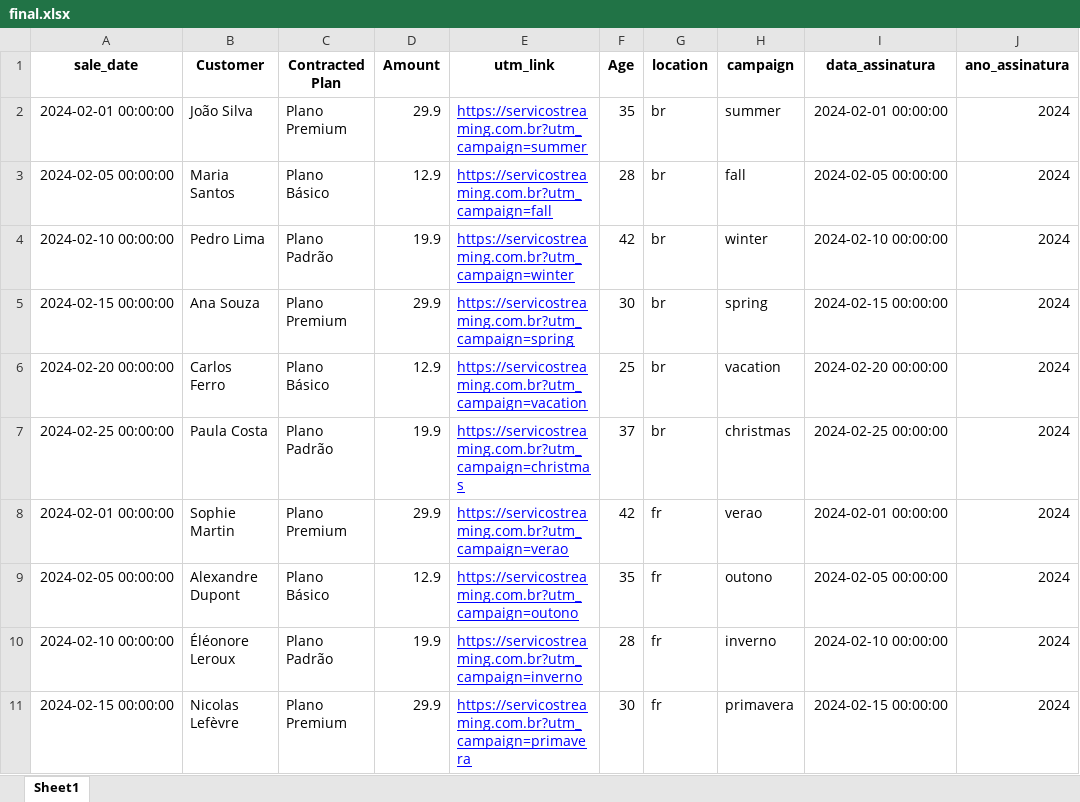
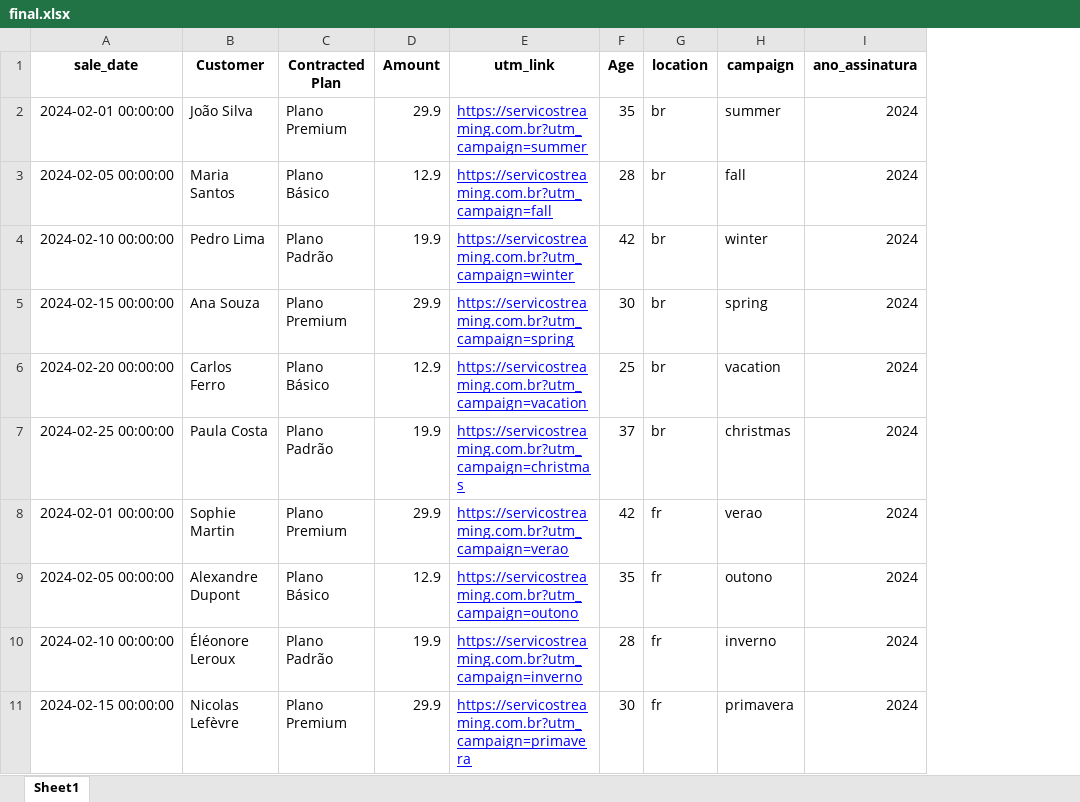
Before and after one commit to hugodevelopment/ETL-Python, an Excel workbook: source/ready/final.xlsx, sheet Sheet1, drawn as a sheet; only a part is shown; values as stored, in another font and other column widths than the file's, no borders; the diff names each change by its address in the sheet, - before the commit and + after, or states it on an @@ line.

```diff
--- a/source/ready/final.xlsx (sheet Sheet1)
+++ b/source/ready/final.xlsx (sheet Sheet1)
-column I (data_assinatura), rows 2-11: 2024-02-01 00:00:00 | 2024-02-05 00:00:00 | 2024-02-10 00:00:00 | 2024-02-15 00:00:00 | 2024-02-20 00:00:00 | 2024-02-25 00:00:00 | 2024-02-01 00:00:00 | 2024-02-05 00:00:00 | 2024-02-10 00:00:00 | 2024-02-15 00:00:00
```
Also changed, not shown: 1 other file.
